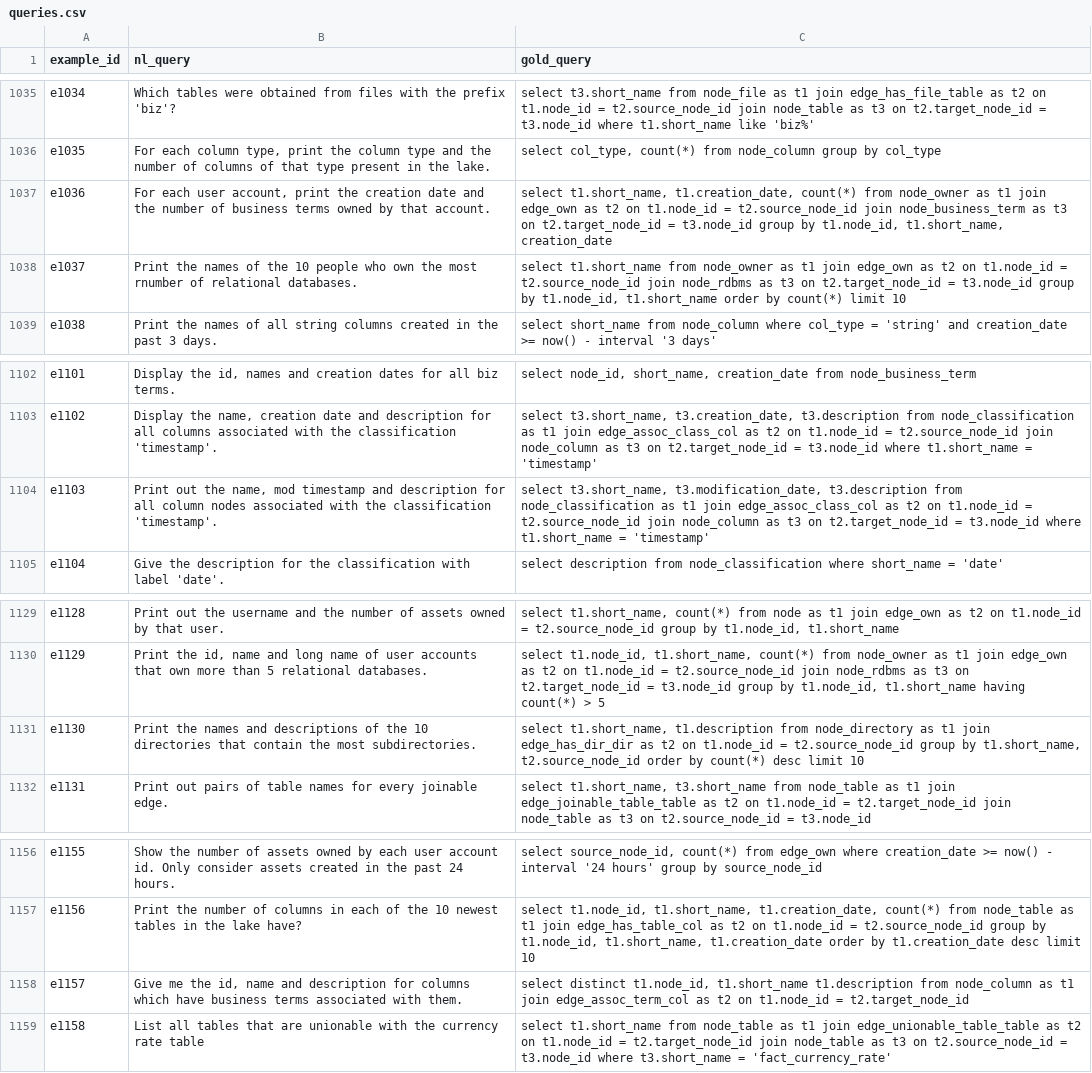
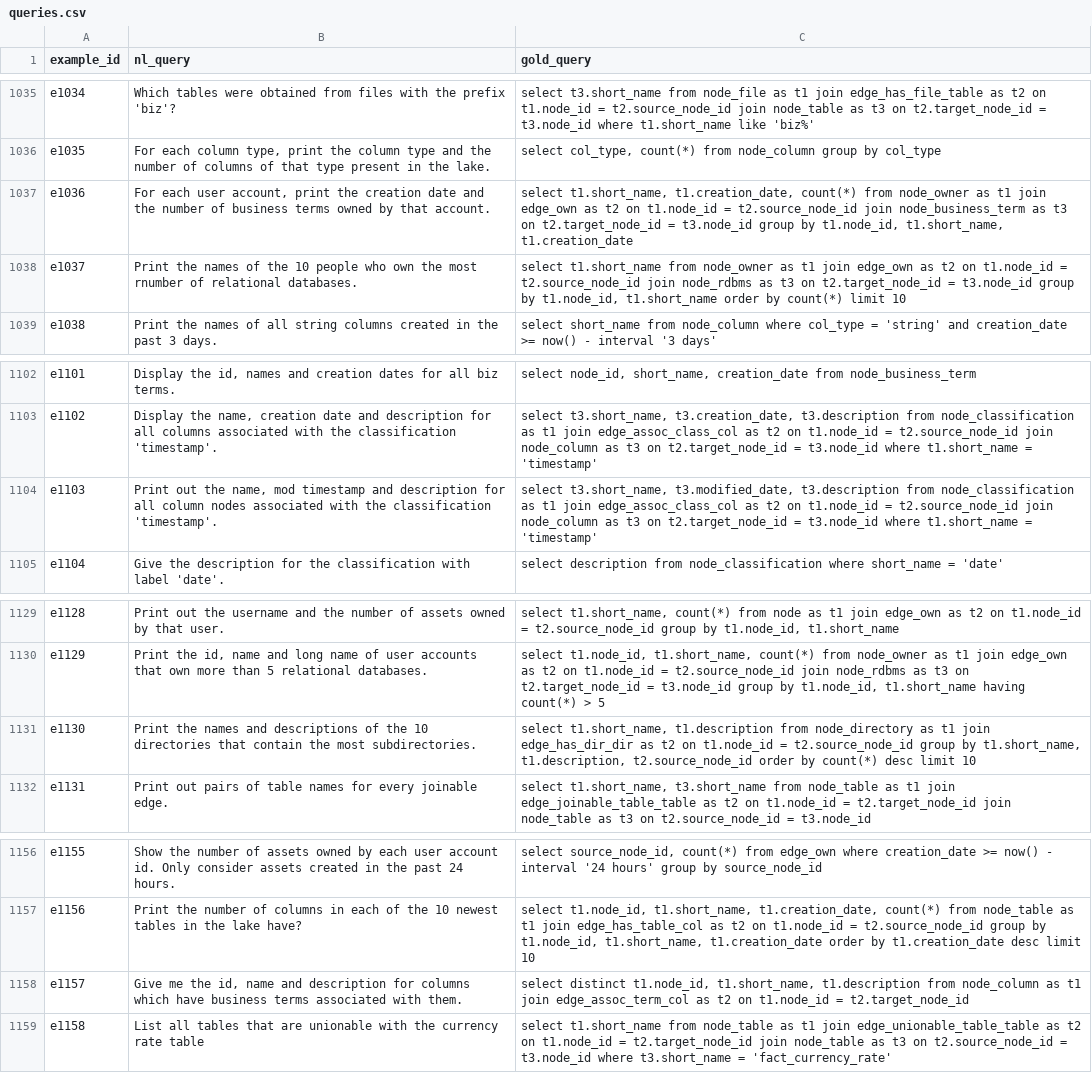
Before and after one commit to kaushikc92/catalog-query, a CSV file: queries/queries.csv, drawn as a sheet; only a part is shown, gaps mark what is left out; the diff covers the shown part only.

```diff
--- a/queries/queries.csv
+++ b/queries/queries.csv
@@ -1036,3 +1036,3 @@ e1034,Which tables were obtained from files with the prefix 'biz'?,select t3.sho
 e1035,"For each column type, print the column type and the number of columns of that type present in the lake.","select col_type, count(*) from node_column group by col_type"
-e1036,"For each user account, print the creation date and the number of business terms owned by that account.","select t1.short_name, t1.creation_date, count(*) from node_owner as t1 join edge_own as t2 on t1.node_id = t2.source_node_id join node_business_term as t3 on t2.target_node_id = t3.node_id group by t1.node_id, t1.short_name, creation_date"
+e1036,"For each user account, print the creation date and the number of business terms owned by that account.","select t1.short_name, t1.creation_date, count(*) from node_owner as t1 join edge_own as t2 on t1.node_id = t2.source_node_id join node_business_term as t3 on t2.target_node_id = t3.node_id group by t1.node_id, t1.short_name, t1.creation_date"
 e1037,Print the names of the 10 people who own the most rnumber of relational databases.,"select t1.short_name from node_owner as t1 join edge_own as t2 on t1.node_id = t2.source_node_id join node_rdbms as t3 on t2.target_node_id = t3.node_id group by t1.node_id, t1.short_name order by count(*) limit 10"
@@ -1103,3 +1103,3 @@ e1101,"Display the id, names and creation dates for all biz terms.","select node
 e1102,"Display the name, creation date and description for all columns associated with the classification 'timestamp'.","select t3.short_name, t3.creation_date, t3.description from node_classification as t1 join edge_assoc_class_col as t2 on t1.node_id = t2.source_node_id join node_column as t3 on t2.target_node_id = t3.node_id where t1.short_name = 'timestamp'"
-e1103,"Print out the name, mod timestamp and description for all column nodes associated with the classification 'timestamp'.","select t3.short_name, t3.modification_date, t3.description from node_classification as t1 join edge_assoc_class_col as t2 on t1.node_id = t2.source_node_id join node_column as t3 on t2.target_node_id = t3.node_id where t1.short_name = 'timestamp'"
+e1103,"Print out the name, mod timestamp and description for all column nodes associated with the classification 'timestamp'.","select t3.short_name, t3.modified_date, t3.description from node_classification as t1 join edge_assoc_class_col as t2 on t1.node_id = t2.source_node_id join node_column as t3 on t2.target_node_id = t3.node_id where t1.short_name = 'timestamp'"
 e1104,Give the description for the classification with label 'date'.,select description from node_classification where short_name = 'date'
@@ -1130,3 +1130,3 @@ e1128,Print out the username and the number of assets owned by that user.,"selec
 e1129,"Print the id, name and long name of user accounts that own more than 5 relational databases.","select t1.node_id, t1.short_name, count(*) from node_owner as t1 join edge_own as t2 on t1.node_id = t2.source_node_id join node_rdbms as t3 on t2.target_node_id = t3.node_id group by t1.node_id, t1.short_name having count(*) > 5"
-e1130,Print the names and descriptions of the 10 directories that contain the most subdirectories.,"select t1.short_name, t1.description from node_directory as t1 join edge_has_dir_dir as t2 on t1.node_id = t2.source_node_id group by t1.short_name, t2.source_node_id order by count(*) desc limit 10"
+e1130,Print the names and descriptions of the 10 directories that contain the most subdirectories.,"select t1.short_name, t1.description from node_directory as t1 join edge_has_dir_dir as t2 on t1.node_id = t2.source_node_id group by t1.short_name, t1.description, t2.source_node_id order by count(*) desc limit 10"
 e1131,Print out pairs of table names for every joinable edge.,"select t1.short_name, t3.short_name from node_table as t1 join edge_joinable_table_table as t2 on t1.node_id = t2.target_node_id join node_table as t3 on t2.source_node_id = t3.node_id"
@@ -1157,3 +1157,3 @@ e1155,Show the number of assets owned by each user account id. Only consider ass
 e1156,Print the number of columns in each of the 10 newest tables in the lake have?,"select t1.node_id, t1.short_name, t1.creation_date, count(*) from node_table as t1 join edge_has_table_col as t2 on t1.node_id = t2.source_node_id group by t1.node_id, t1.short_name, t1.creation_date order by t1.creation_date desc limit 10"
-e1157,"Give me the id, name and description for columns which have business terms associated with them.","select distinct t1.node_id, t1.short_name t1.description from node_column as t1 join edge_assoc_term_col as t2 on t1.node_id = t2.target_node_id"
+e1157,"Give me the id, name and description for columns which have business terms associated with them.","select distinct t1.node_id, t1.short_name, t1.description from node_column as t1 join edge_assoc_term_col as t2 on t1.node_id = t2.target_node_id"
 e1158,List all tables that are unionable with the currency rate table,select t1.short_name from node_table as t1 join edge_unionable_table_table as t2 on t1.node_id = t2.target_node_id join node_table as t3 on t2.source_node_id = t3.node_id where t3.short_name = 'fact_currency_rate'
```
Also changed, not shown: 9 edited cells elsewhere in this file, 1 other file.
